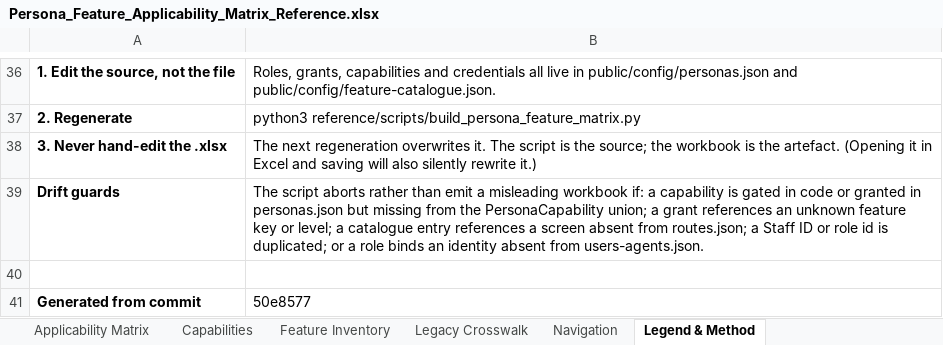
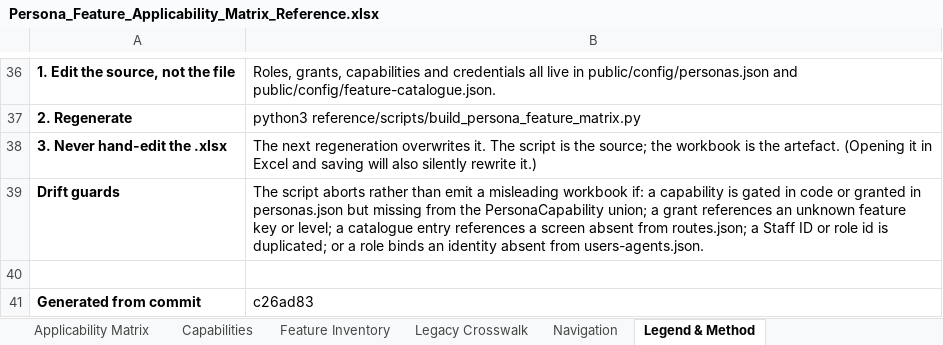
Before and after one commit to parithys/vfq-dxp, an Excel workbook: vfq-dxp-app/reference/outputs/Persona_Feature_Applicability_Matrix_Reference.xlsx, sheet Legend & Method, drawn as a sheet; only a part is shown, gaps mark what is left out; values as stored, in another font and other column widths than the file's, no borders; the diff names each change by its address in the sheet, - before the commit and + after, or states it on an @@ line.

```diff
--- a/vfq-dxp-app/reference/outputs/Persona_Feature_Applicability_Matrix_Reference.xlsx (sheet Legend & Method)
+++ b/vfq-dxp-app/reference/outputs/Persona_Feature_Applicability_Matrix_Reference.xlsx (sheet Legend & Method)
-B41: 50e8577
+B41: c26ad83
```
Also changed, not shown: vfq-dxp-app/reference/outputs/02 Customer-Inventory.xlsx, vfq-dxp-app/reference/outputs/Reusable_Capabilities_Inventory_Reference.xlsx, 38 other files.
